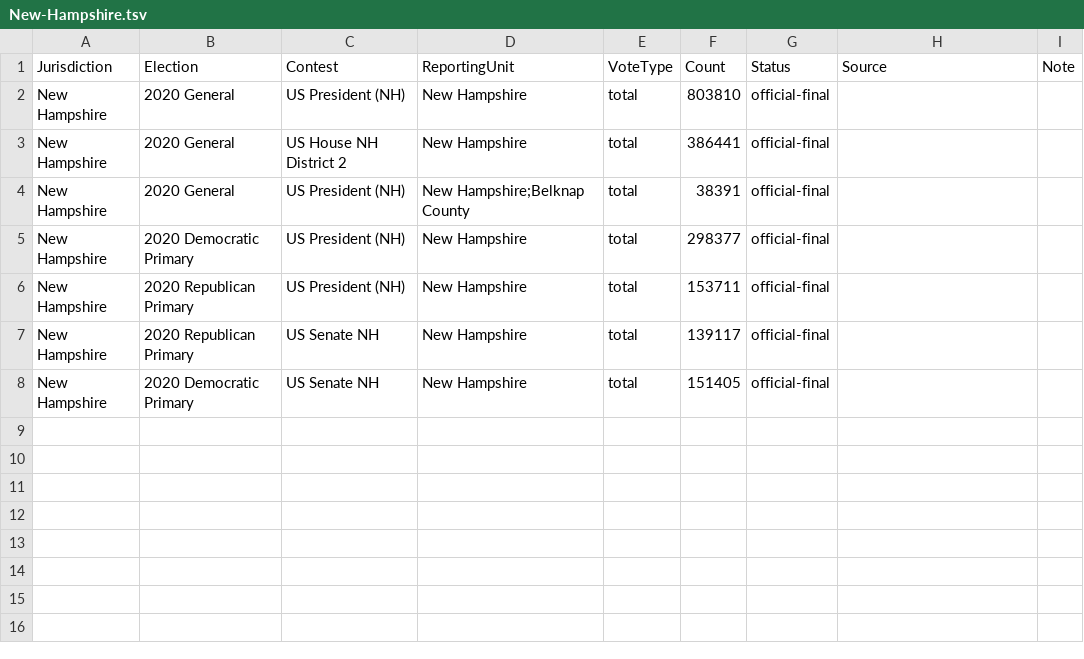
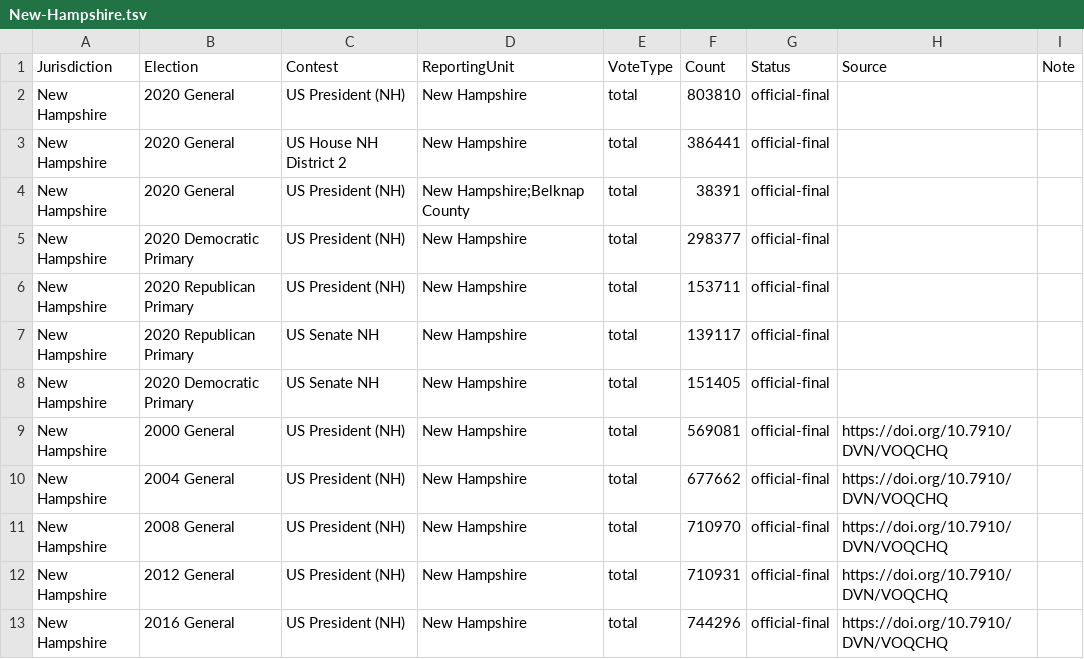
Before and after one commit to ElectionDataAnalysis/electiondata, a TSV file: src/reference_results/New-Hampshire.tsv, drawn as a sheet.

```diff
--- a/src/reference_results/New-Hampshire.tsv
+++ b/src/reference_results/New-Hampshire.tsv
@@ -8 +8,6 @@ New Hampshire	2020 Republican Primary	US Senate NH	New Hampshire	total	139117	of
 New Hampshire	2020 Democratic Primary	US Senate NH	New Hampshire	total	151405	official-final		
+New Hampshire	2000 General	US President (NH)	New Hampshire	total	569081	official-final	https://doi.org/10.7910/DVN/VOQCHQ	
+New Hampshire	2004 General	US President (NH)	New Hampshire	total	677662	official-final	https://doi.org/10.7910/DVN/VOQCHQ	
+New Hampshire	2008 General	US President (NH)	New Hampshire	total	710970	official-final	https://doi.org/10.7910/DVN/VOQCHQ	
+New Hampshire	2012 General	US President (NH)	New Hampshire	total	710931	official-final	https://doi.org/10.7910/DVN/VOQCHQ	
+New Hampshire	2016 General	US President (NH)	New Hampshire	total	744296	official-final	https://doi.org/10.7910/DVN/VOQCHQ	
```
Also changed, not shown: src/reference_results/District-of-Columbia.tsv, src/reference_results/Massachusetts.tsv, 50 other files.
